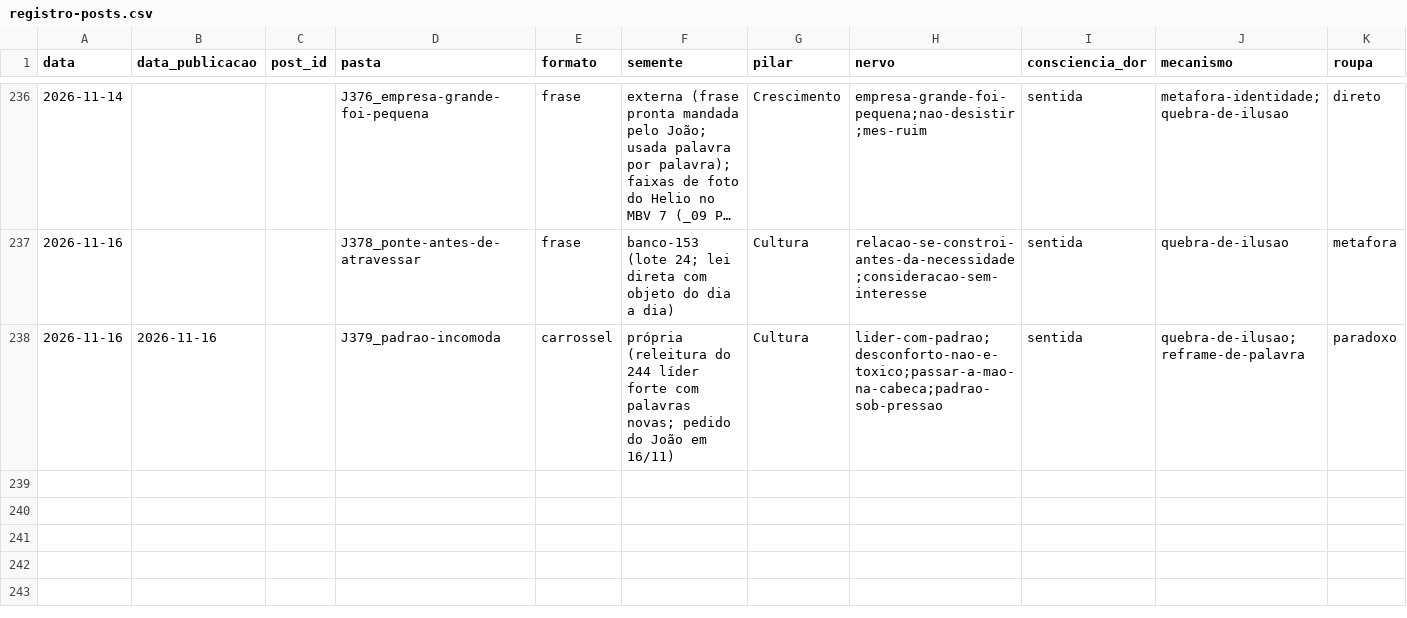
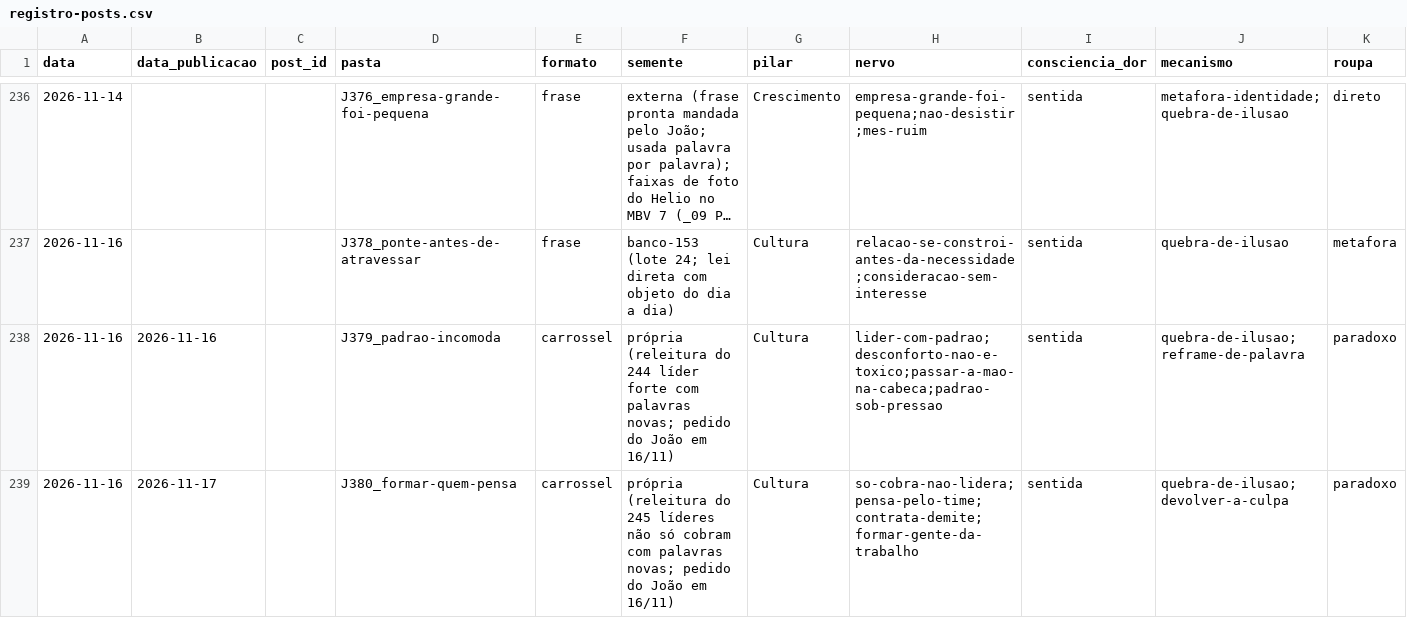
Before and after one commit to treinamentos-tatsuo/conteudo-helio-joao, a CSV file: conteudo/analise/registro-posts.csv, drawn as a sheet; only a part is shown, gaps mark what is left out; long unchanged cells end in …; rows hold the shown columns only; the diff names each change by its address in the sheet, - before the commit and + after, or states it on an @@ line.

```diff
--- a/conteudo/analise/registro-posts.csv
+++ b/conteudo/analise/registro-posts.csv
+row 239: 2026-11-16 | 2026-11-17 |  | J380_formar-quem-pensa | carrossel | própria (releitura do 245 líderes não só cobram com palavras novas; pedido do João em 16/11) | Cultura | so-cobra-nao-lidera;pensa-pelo-time;contrata-demite;formar-gente-da-trabalho | sentida | quebra-de-ilusao;devolver-a-culpa | paradoxo
```
Also changed, not shown: 27 other files.
